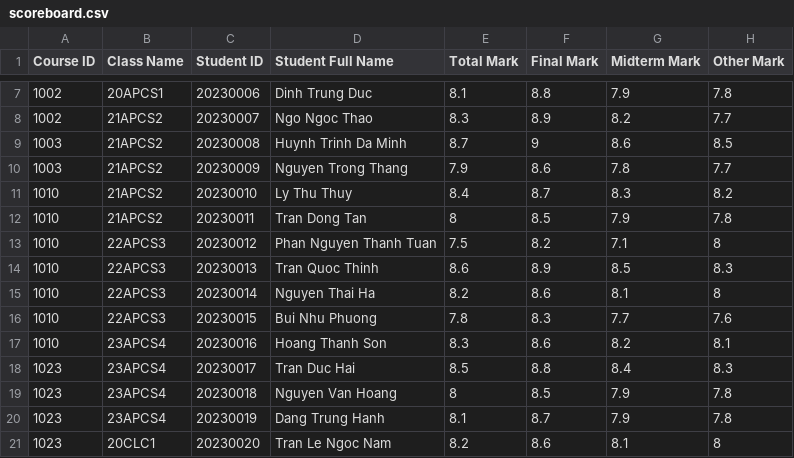
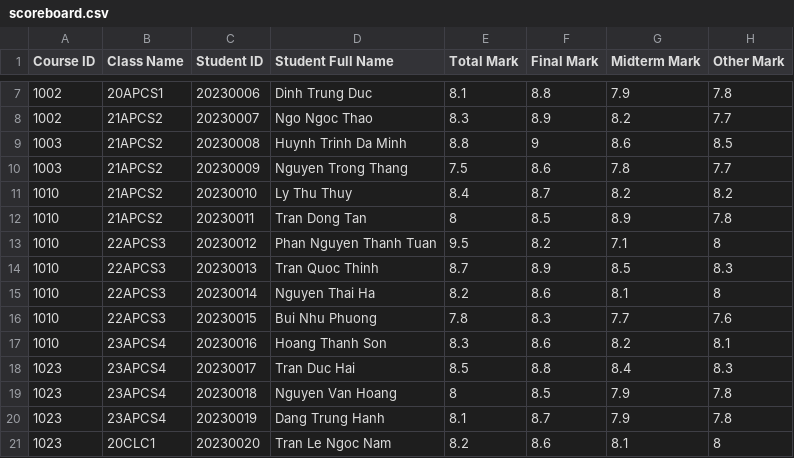
Before and after one commit to thatweirdbush/hcmus-course-management-system, a CSV file: hcmus-course-manager-system/release/scoreboard.csv, drawn as a sheet; only a part is shown, gaps mark what is left out.

Commit message:
update: class and scoreboard data

```diff
--- a/hcmus-course-manager-system/release/scoreboard.csv
+++ b/hcmus-course-manager-system/release/scoreboard.csv
@@ -8,8 +8,8 @@ Course ID, Class Name, Student ID, Student Full Name, Total Mark, Final Mark, Mi
 1002,21APCS2,20230007,Ngo Ngoc Thao,8.3,8.9,8.2,7.7
-1003,21APCS2,20230008,Huynh Trinh Da Minh,8.7,9,8.6,8.5
-1003,21APCS2,20230009,Nguyen Trong Thang,7.9,8.6,7.8,7.7
-1010,21APCS2,20230010,Ly Thu Thuy,8.4,8.7,8.3,8.2
-1010,21APCS2,20230011,Tran Dong Tan,8,8.5,7.9,7.8
-1010,22APCS3,20230012,Phan Nguyen Thanh Tuan,7.5,8.2,7.1,8
-1010,22APCS3,20230013,Tran Quoc Thinh,8.6,8.9,8.5,8.3
+1003,21APCS2,20230008,Huynh Trinh Da Minh,8.8,9,8.6,8.5
+1003,21APCS2,20230009,Nguyen Trong Thang,7.5,8.6,7.8,7.7
+1010,21APCS2,20230010,Ly Thu Thuy,8.4,8.7,8.2,8.2
+1010,21APCS2,20230011,Tran Dong Tan,8,8.5,8.9,7.8
+1010,22APCS3,20230012,Phan Nguyen Thanh Tuan,9.5,8.2,7.1,8
+1010,22APCS3,20230013,Tran Quoc Thinh,8.7,8.9,8.5,8.3
 1010,22APCS3,20230014,Nguyen Thai Ha,8.2,8.6,8.1,8
```
Also changed, not shown: hcmus-course-manager-system/release/class.csv, 2 other files.
